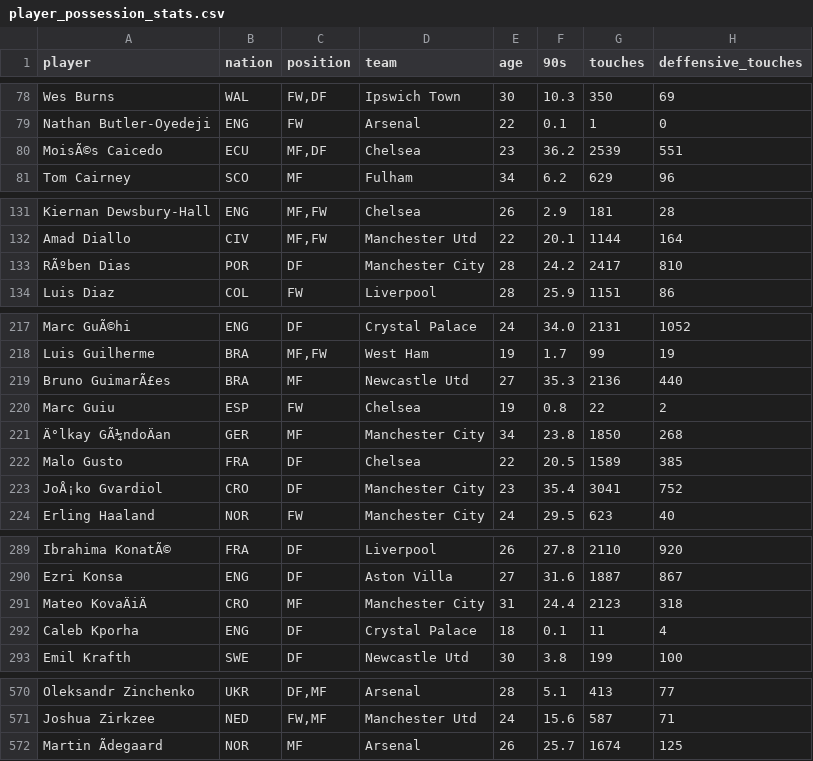
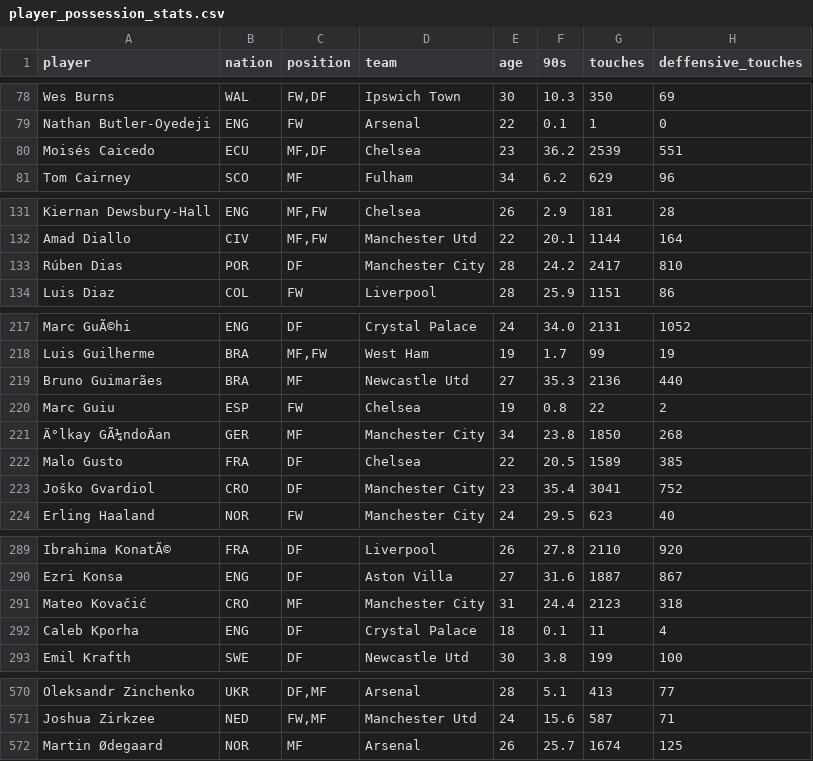
Before and after one commit to KaustubhUpadhy/Premier_League_2024-25, a CSV file: player_possession_stats.csv, drawn as a sheet; only a part is shown, gaps mark what is left out; the diff names each change by its address in the sheet, - before the commit and + after, or states it on an @@ line.

Commit message:
Updated logic and data

```diff
--- a/player_possession_stats.csv
+++ b/player_possession_stats.csv
-A80 (player): MoisÃ©s Caicedo
+A80 (player): Moisés Caicedo
-A133 (player): RÃºben Dias
+A133 (player): Rúben Dias
-A219 (player): Bruno GuimarÃ£es
+A219 (player): Bruno Guimarães
-A223 (player): JoÅ¡ko Gvardiol
+A223 (player): Joško Gvardiol
-A291 (player): Mateo KovaÄiÄ
+A291 (player): Mateo Kovačić
-A572 (player): Martin Ãdegaard
+A572 (player): Martin Ødegaard
```
Also changed, not shown: 2 other files.
